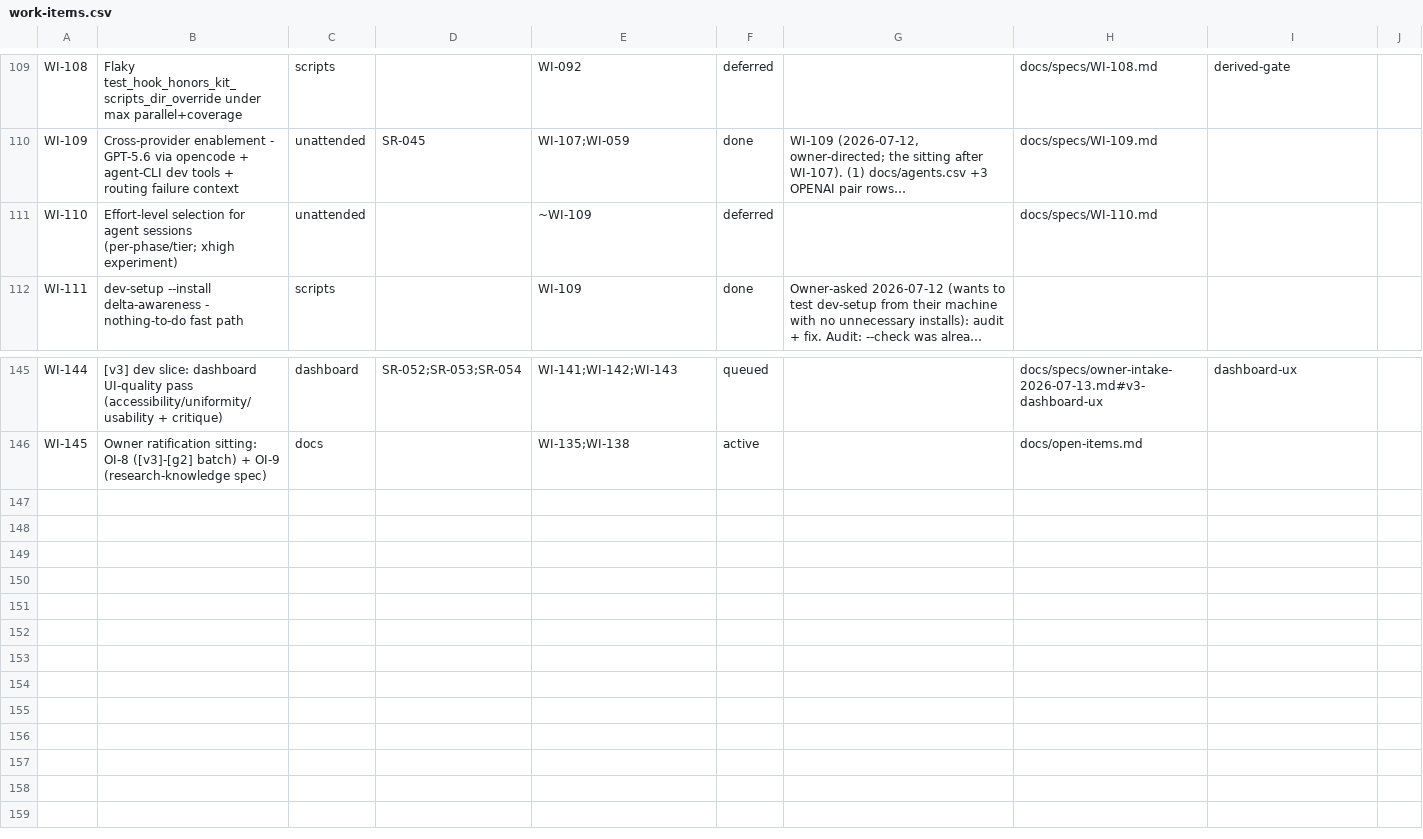
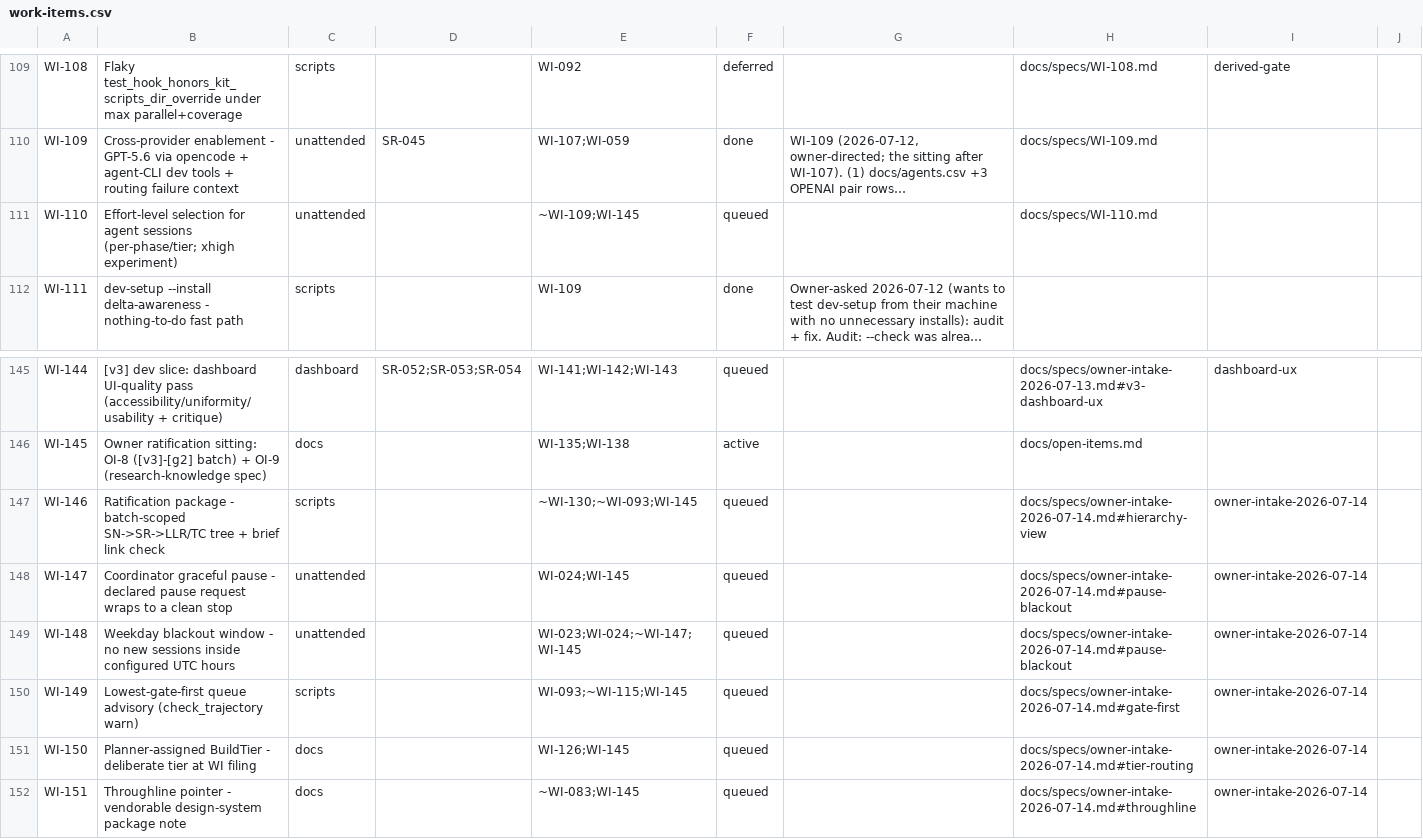
Before and after one commit to diytechy/ai-template, a CSV file: docs/requirements/work-items.csv, drawn as a sheet; only a part is shown, gaps mark what is left out; long unchanged cells end in …; the diff names each change by its address in the sheet, - before the commit and + after, or states it on an @@ line.

```diff
--- a/docs/requirements/work-items.csv
+++ b/docs/requirements/work-items.csv
-E111: ~WI-109
+E111: ~WI-109;WI-145
-F111: deferred
+F111: queued
+row 147: WI-146 | Ratification package - batch-scoped SN->SR->LLR/TC tree + brief link check | scripts |  | ~WI-130;~WI-093;WI-145 | queued |  | docs/specs/owner-intake-2026-07-14.md#hierarchy-view | owner-intake-2026-07-14
+row 148: WI-147 | Coordinator graceful pause - declared pause request wraps to a clean stop | unattended |  | WI-024;WI-145 | queued |  | docs/specs/owner-intake-2026-07-14.md#pause-blackout | owner-intake-2026-07-14
+row 149: WI-148 | Weekday blackout window - no new sessions inside configured UTC hours | unattended |  | WI-023;WI-024;~WI-147;WI-145 | queued |  | docs/specs/owner-intake-2026-07-14.md#pause-blackout | owner-intake-2026-07-14
+row 150: WI-149 | Lowest-gate-first queue advisory (check_trajectory warn) | scripts |  | WI-093;~WI-115;WI-145 | queued |  | docs/specs/owner-intake-2026-07-14.md#gate-first | owner-intake-2026-07-14
+row 151: WI-150 | Planner-assigned BuildTier - deliberate tier at WI filing | docs |  | WI-126;WI-145 | queued |  | docs/specs/owner-intake-2026-07-14.md#tier-routing | owner-intake-2026-07-14
+row 152: WI-151 | Throughline pointer - vendorable design-system package note | docs |  | ~WI-083;WI-145 | queued |  | docs/specs/owner-intake-2026-07-14.md#throughline | owner-intake-2026-07-14
```
Also changed, not shown: 6 other files.
